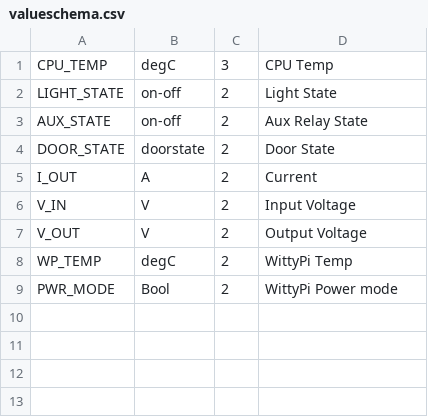
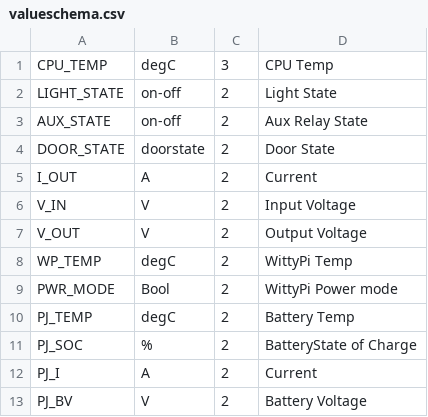
Before and after one commit to vinthewrench/chickencoop, a CSV file: Assets/valueschema.csv, drawn as a sheet.

```diff
--- a/Assets/valueschema.csv
+++ b/Assets/valueschema.csv
@@ -9 +9,5 @@ WP_TEMP,degC,2,WittyPi Temp
 PWR_MODE,Bool,2,WittyPi Power mode
+PJ_TEMP,degC,2,Battery Temp
+PJ_SOC,%,2,BatteryState of Charge
+PJ_I,A,2,Current
+PJ_BV,V,2,Battery Voltage
```
Also changed, not shown: 8 other files.
